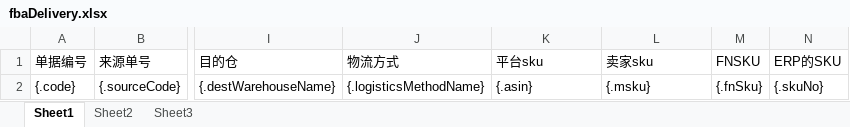
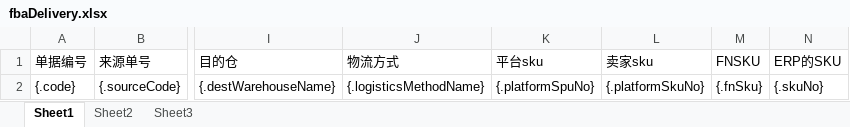
Before and after one commit to quyuzhong1/cloud-erp-backend, an Excel workbook: erp-server/erp-server-wms/src/main/resources/excel/fbaDelivery.xlsx, sheet Sheet1, drawn as a sheet; only a part is shown, gaps mark what is left out; values as stored, in another font and other column widths than the file's, no borders; the diff names each change by its address in the sheet, - before the commit and + after, or states it on an @@ line.

```diff
--- a/erp-server/erp-server-wms/src/main/resources/excel/fbaDelivery.xlsx (sheet Sheet1)
+++ b/erp-server/erp-server-wms/src/main/resources/excel/fbaDelivery.xlsx (sheet Sheet1)
-K2 (平台sku): {.asin}
+K2 (平台sku): {.platformSpuNo}
-L2 (卖家sku): {.msku}
+L2 (卖家sku): {.platformSkuNo}
```
Also changed, not shown: 8 other files.
